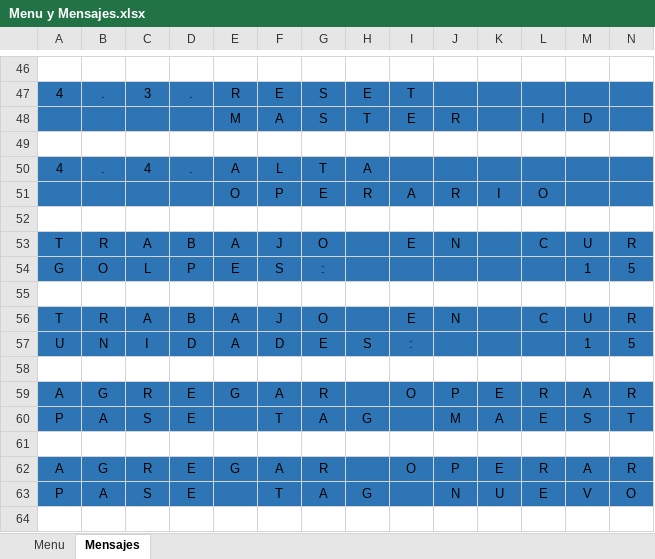
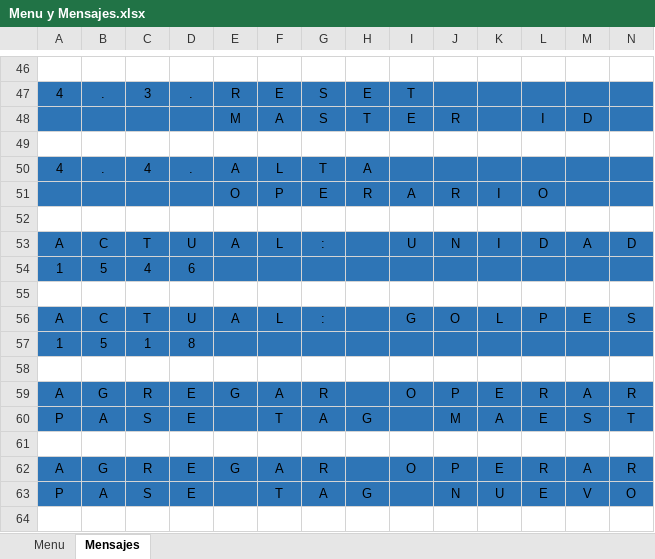
Before and after one commit to mateososter/Actualizacion_troqueladora, an Excel workbook: Menu y Mensajes.xlsx, sheet Mensajes, drawn as a sheet; only a part is shown, gaps mark what is left out; values as stored, in another font and other column widths than the file's, no borders; removed rows and columns are numbered as before the commit, all else as after; rows hold the shown columns only; the diff names each change by its address in the sheet, - before the commit and + after, or states it on an @@ line.

```diff
--- a/Menu y Mensajes.xlsx (sheet Mensajes)
+++ b/Menu y Mensajes.xlsx (sheet Mensajes)
-row 53: T | R | A | B | A | J | O |  | E | N |  | C | U | R
-row 54: G | O | L | P | E | S | : |  |  |  |  |  | 1 | 5
+row 53: A | C | T | U | A | L | : |  | U | N | I | D | A | D
+row 54: 1 | 5 | 4 | 6
-row 56: T | R | A | B | A | J | O |  | E | N |  | C | U | R
-row 57: U | N | I | D | A | D | E | S | : |  |  |  | 1 | 5
+row 56: A | C | T | U | A | L | : |  | G | O | L | P | E | S
+row 57: 1 | 5 | 1 | 8
```
Also changed, not shown: 2 other files.
